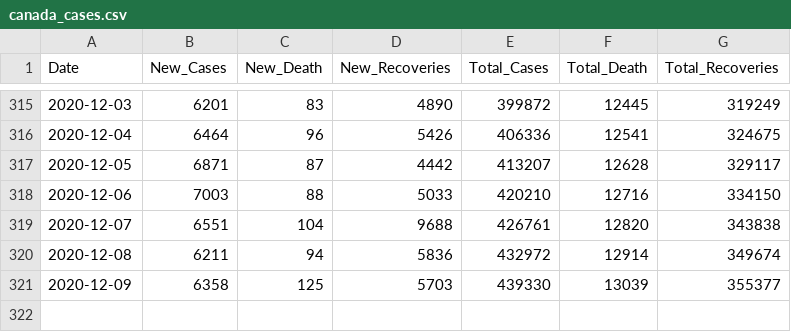
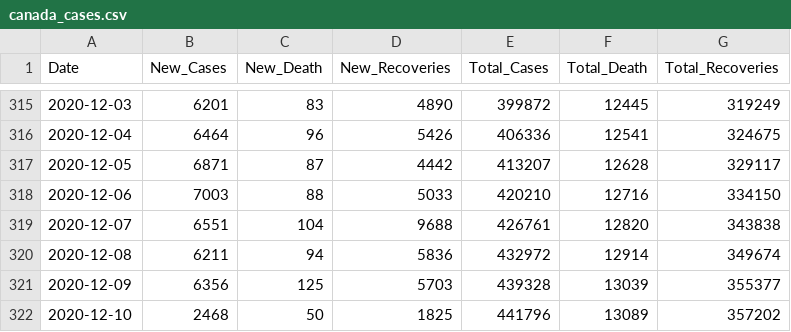
Before and after one commit to hieu-le296/Canada-covid19-analysis, a CSV file: canada_cases.csv, drawn as a sheet; only a part is shown, gaps mark what is left out.

Commit message:
date parsing

```diff
--- a/canada_cases.csv
+++ b/canada_cases.csv
@@ -320,2 +320,3 @@ Date,New_Cases,New_Death,New_Recoveries,Total_Cases,Total_Death,Total_Recoveries
 2020-12-08,6211,94,5836,432972,12914,349674
-2020-12-09,6358,125,5703,439330,13039,355377
+2020-12-09,6356,125,5703,439328,13039,355377
+2020-12-10,2468,50,1825,441796,13089,357202
```
Also changed, not shown: bc_cases.csv, 1 other file.
